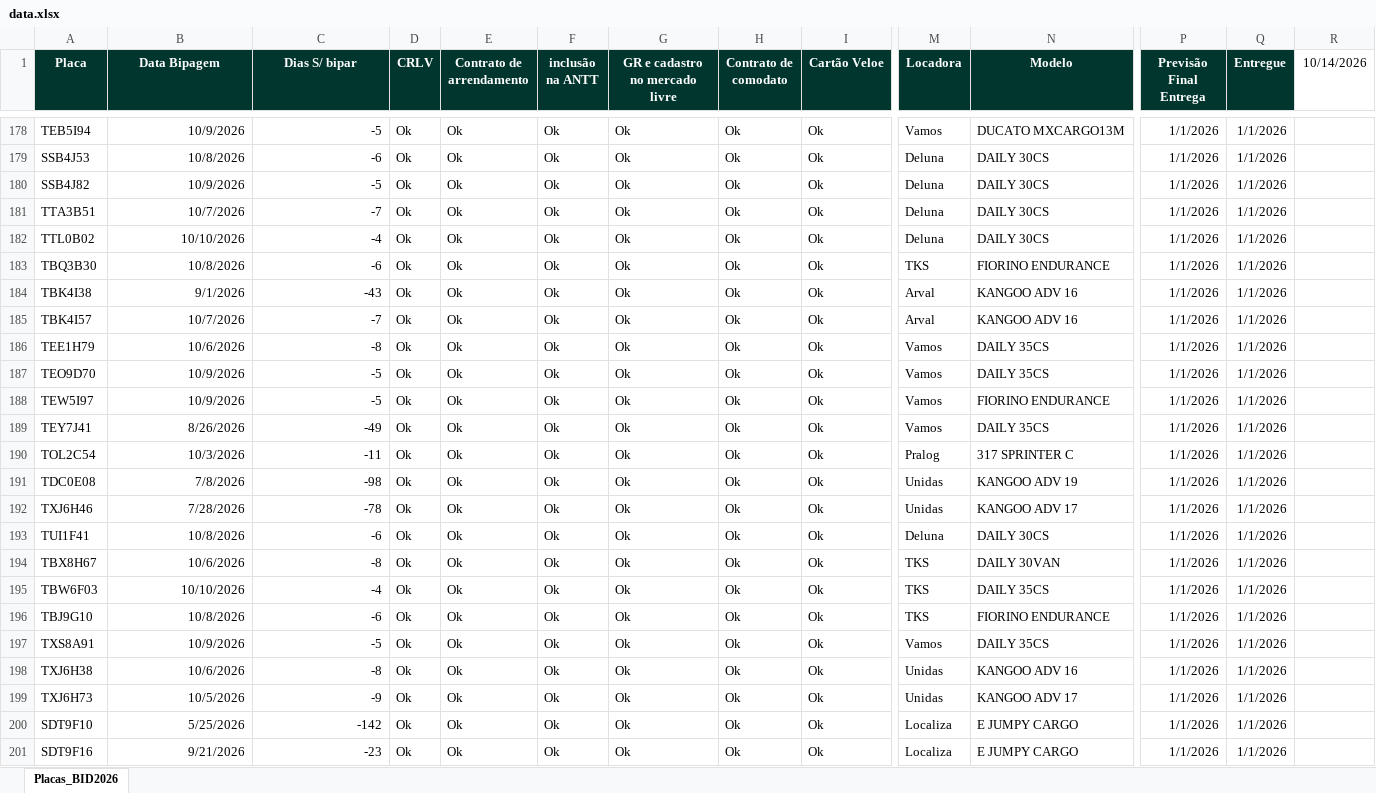
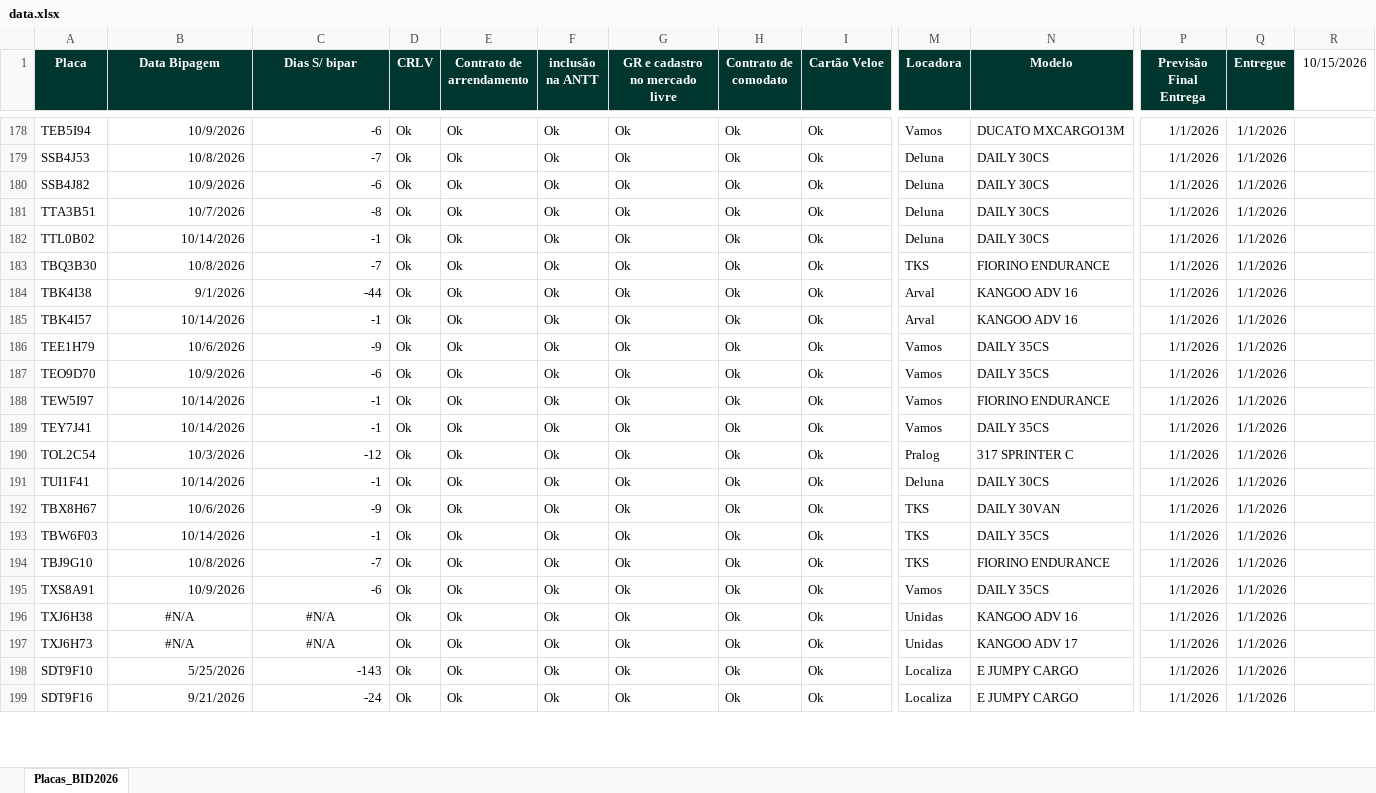
Before and after one commit to FrotaDeluna/BID2026, an Excel workbook: data.xlsx, sheet Placas_BID2026, drawn as a sheet; only a part is shown, gaps mark what is left out; values as stored, in another font and other column widths than the file's, no borders; removed rows and columns are numbered as before the commit, all else as after; rows hold the shown columns only; the diff covers the shown part only; the diff names each change by its address in the sheet, - before the commit and + after, or states it on an @@ line.

```diff
--- a/data.xlsx (sheet Placas_BID2026)
+++ b/data.xlsx (sheet Placas_BID2026)
-R1: 10/14/2026
+R1: 10/15/2026
-C178 (Dias S/ bipar): -5
+C178 (Dias S/ bipar): -6
-C179 (Dias S/ bipar): -6
+C179 (Dias S/ bipar): -7
-C180 (Dias S/ bipar): -5
+C180 (Dias S/ bipar): -6
-C181 (Dias S/ bipar): -7
+C181 (Dias S/ bipar): -8
-B182 (Data Bipagem): 10/10/2026
+B182 (Data Bipagem): 10/14/2026
-C182 (Dias S/ bipar): -4
+C182 (Dias S/ bipar): -1
-C183 (Dias S/ bipar): -6
+C183 (Dias S/ bipar): -7
-C184 (Dias S/ bipar): -43
+C184 (Dias S/ bipar): -44
-B185 (Data Bipagem): 10/7/2026
+B185 (Data Bipagem): 10/14/2026
-C185 (Dias S/ bipar): -7
+C185 (Dias S/ bipar): -1
-C186 (Dias S/ bipar): -8
+C186 (Dias S/ bipar): -9
-C187 (Dias S/ bipar): -5
+C187 (Dias S/ bipar): -6
-B188 (Data Bipagem): 10/9/2026
+B188 (Data Bipagem): 10/14/2026
-C188 (Dias S/ bipar): -5
+C188 (Dias S/ bipar): -1
-B189 (Data Bipagem): 8/26/2026
+B189 (Data Bipagem): 10/14/2026
-C189 (Dias S/ bipar): -49
+C189 (Dias S/ bipar): -1
-C190 (Dias S/ bipar): -11
+C190 (Dias S/ bipar): -12
-row 191: TDC0E08 | 7/8/2026 | -98 | Ok | Ok | Ok | Ok | Ok | Ok | Unidas | KANGOO ADV 19 | 1/1/2026 | 1/1/2026
-row 192: TXJ6H46 | 7/28/2026 | -78 | Ok | Ok | Ok | Ok | Ok | Ok | Unidas | KANGOO ADV 17 | 1/1/2026 | 1/1/2026
-B191 (Data Bipagem): 10/8/2026
+B191 (Data Bipagem): 10/14/2026
-C191 (Dias S/ bipar): -6
+C191 (Dias S/ bipar): -1
-C192 (Dias S/ bipar): -8
+C192 (Dias S/ bipar): -9
-B193 (Data Bipagem): 10/10/2026
+B193 (Data Bipagem): 10/14/2026
-C193 (Dias S/ bipar): -4
+C193 (Dias S/ bipar): -1
-C194 (Dias S/ bipar): -6
+C194 (Dias S/ bipar): -7
-C195 (Dias S/ bipar): -5
+C195 (Dias S/ bipar): -6
-B196 (Data Bipagem): 10/6/2026
+B196 (Data Bipagem): #N/A
-B196:C197 alignment: right
+B196:C197 alignment: center
-C196 (Dias S/ bipar): -8
+C196 (Dias S/ bipar): #N/A
-B197 (Data Bipagem): 10/5/2026
+B197 (Data Bipagem): #N/A
-C197 (Dias S/ bipar): -9
+C197 (Dias S/ bipar): #N/A
-C198 (Dias S/ bipar): -142
+C198 (Dias S/ bipar): -143
-C199 (Dias S/ bipar): -23
+C199 (Dias S/ bipar): -24
```
Also changed, not shown: 390 edited cells elsewhere in this sheet, formulas that keep their value.
